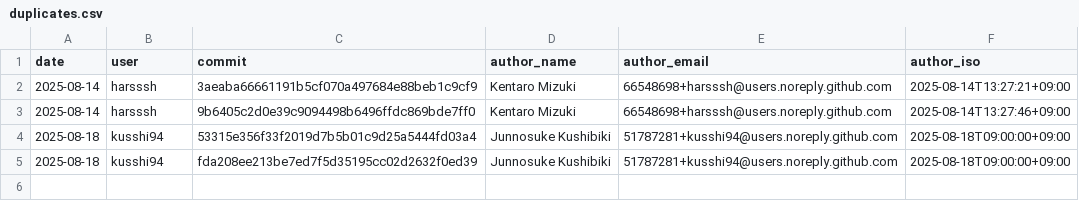
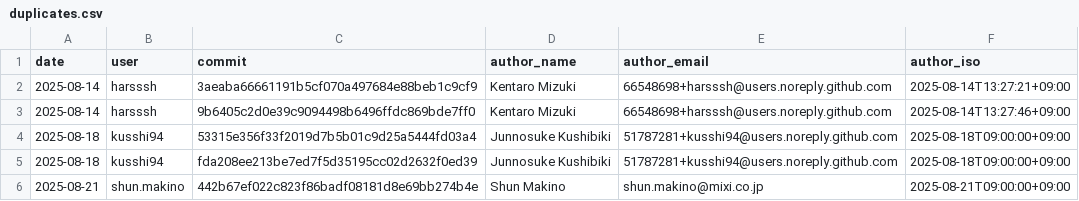
Before and after one commit to harsssh/morning-chores, a CSV file: data/duplicates.csv, drawn as a sheet; the diff names each change by its address in the sheet, - before the commit and + after, or states it on an @@ line.

```diff
--- a/data/duplicates.csv
+++ b/data/duplicates.csv
+row 6: 2025-08-21 | shun.makino | 442b67ef022c823f86badf08181d8e69bb274b4e | Shun Makino | shun.makino@mixi.co.jp | 2025-08-21T09:00:00+09:00
```
Also changed, not shown: data/attendance.csv, 3 other files.
